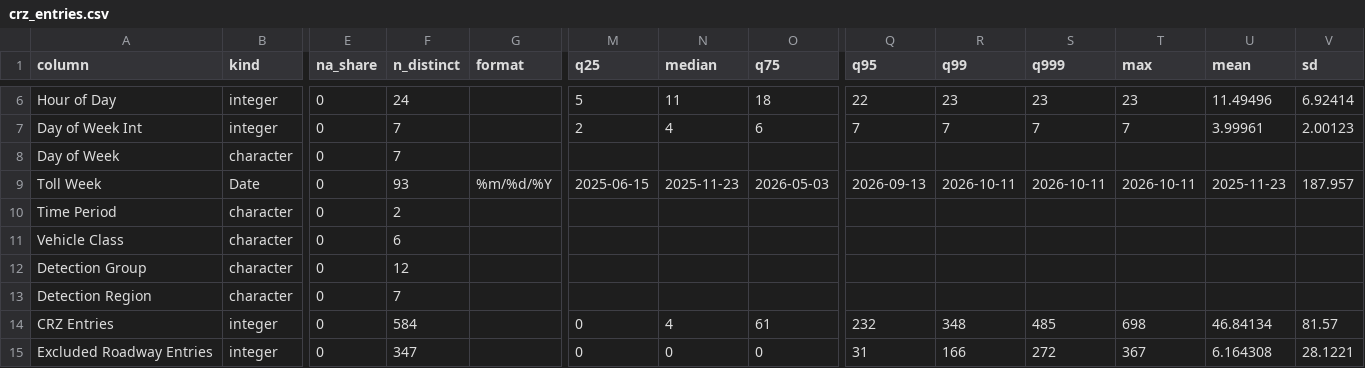
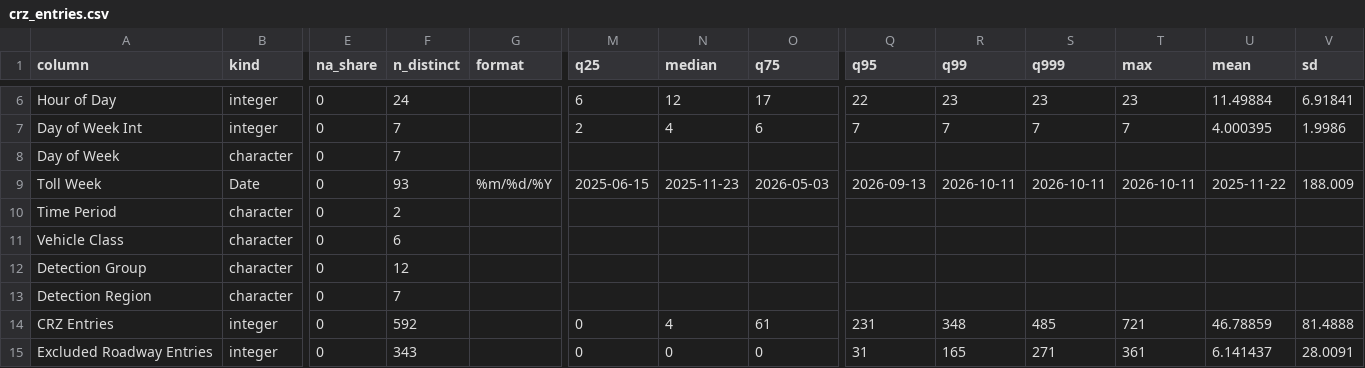
Before and after one commit to joris-klingen/nyc_transport, a CSV file: profiles/crz_entries.csv, drawn as a sheet; only a part is shown, gaps mark what is left out; the diff covers the shown part only; the diff names each change by its address in the sheet, - before the commit and + after, or states it on an @@ line.

```diff
--- a/profiles/crz_entries.csv
+++ b/profiles/crz_entries.csv
-M6 (q25): 5
+M6 (q25): 6
-N6 (median): 11
+N6 (median): 12
-O6 (q75): 18
+O6 (q75): 17
-U6 (mean): 11.49496
+U6 (mean): 11.49884
-V6 (sd): 6.92414
+V6 (sd): 6.91841
-U7 (mean): 3.99961
+U7 (mean): 4.000395
-V7 (sd): 2.00123
+V7 (sd): 1.9986
-U9 (mean): 2025-11-23
+U9 (mean): 2025-11-22
-V9 (sd): 187.957
+V9 (sd): 188.009
-F14 (n_distinct): 584
+F14 (n_distinct): 592
-Q14 (q95): 232
+Q14 (q95): 231
-T14 (max): 698
+T14 (max): 721
-U14 (mean): 46.84134
+U14 (mean): 46.78859
-V14 (sd): 81.57
+V14 (sd): 81.4888
-F15 (n_distinct): 347
+F15 (n_distinct): 343
-R15 (q99): 166
+R15 (q99): 165
-S15 (q999): 272
+S15 (q999): 271
-T15 (max): 367
+T15 (max): 361
-U15 (mean): 6.164308
+U15 (mean): 6.141437
-V15 (sd): 28.1221
+V15 (sd): 28.0091
```
Also changed, not shown: 31 edited cells elsewhere in this file, profiles/crz_entries_values.csv, profiles/index.csv, 34 other files.
